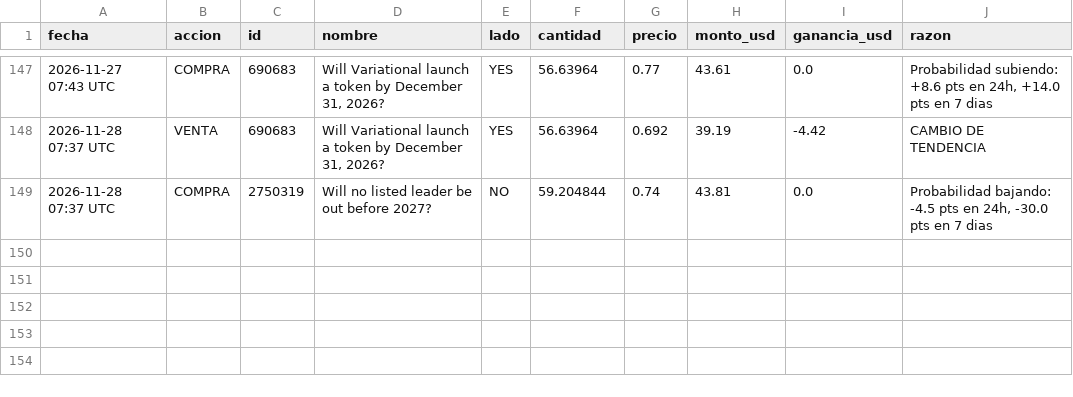
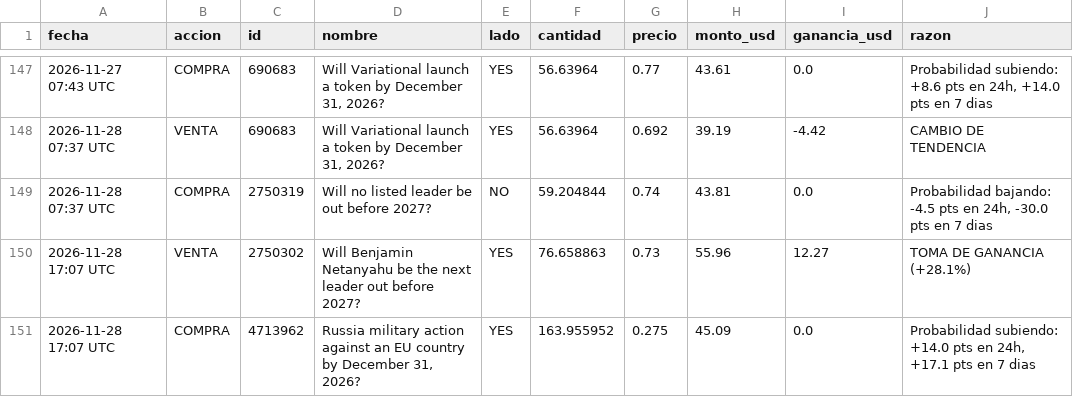
Before and after one commit to jonyhc97/bot-inversiones, a CSV file: datos/operaciones_polymarket.csv, drawn as a sheet; only a part is shown, gaps mark what is left out; the diff names each change by its address in the sheet, - before the commit and + after, or states it on an @@ line.

```diff
--- a/datos/operaciones_polymarket.csv
+++ b/datos/operaciones_polymarket.csv
+row 150: 2026-11-28 17:07 UTC | VENTA | 2750302 | Will Benjamin Netanyahu be the next leader out before 2027? | YES | 76.658863 | 0.73 | 55.96 | 12.27 | TOMA DE GANANCIA (+28.1%)
+row 151: 2026-11-28 17:07 UTC | COMPRA | 4713962 | Russia military action against an EU country by December 31, 2026? | YES | 163.955952 | 0.275 | 45.09 | 0.0 | Probabilidad subiendo: +14.0 pts en 24h, +17.1 pts en 7 dias
```
Also changed, not shown: datos/historial_acciones.csv, datos/historial_cripto.csv, 3 other files.
